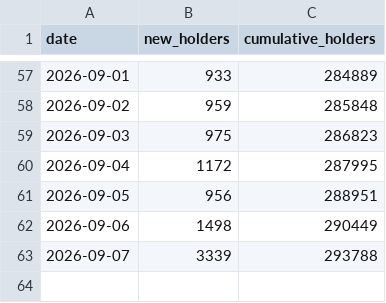
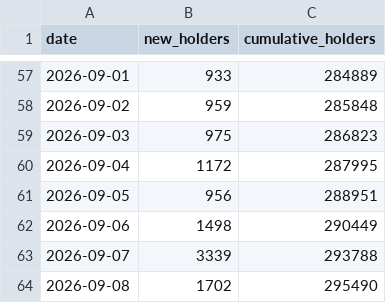
Before and after one commit to FlyJones777/-Ansem-Dashboard, a CSV file: daily.csv, drawn as a sheet; only a part is shown, gaps mark what is left out.

```diff
--- a/daily.csv
+++ b/daily.csv
@@ -63 +63,2 @@ date,new_holders,cumulative_holders
 2026-09-07,3339,293788
+2026-09-08,1702,295490
```
Also changed, not shown: retention.csv, 2 other files.
